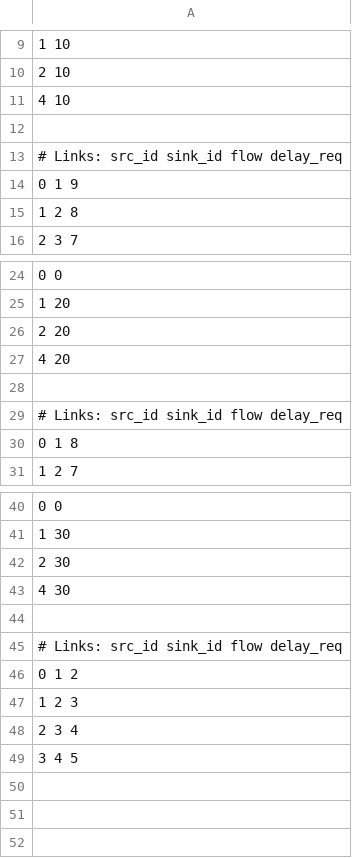
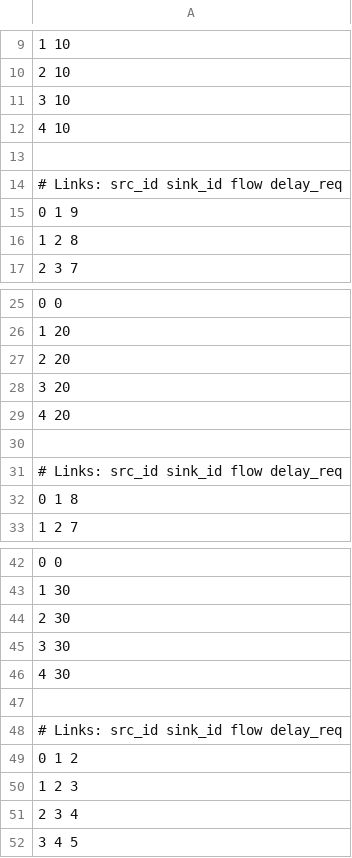
Before and after one commit to yantingchn/MVNFP, a CSV file: Parameters/sample_chains.csv, drawn as a sheet; only a part is shown, gaps mark what is left out; the diff names each change by its address in the sheet, - before the commit and + after, or states it on an @@ line.

```diff
--- a/Parameters/sample_chains.csv
+++ b/Parameters/sample_chains.csv
+row 11: 3 10
+row 28: 3 20
+row 45: 3 30
```
Also changed, not shown: 10 other files.
